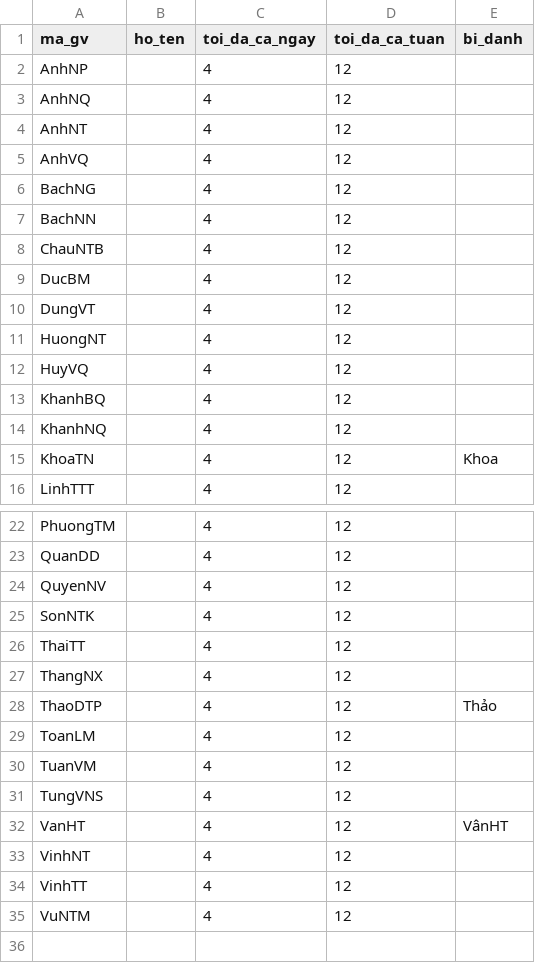
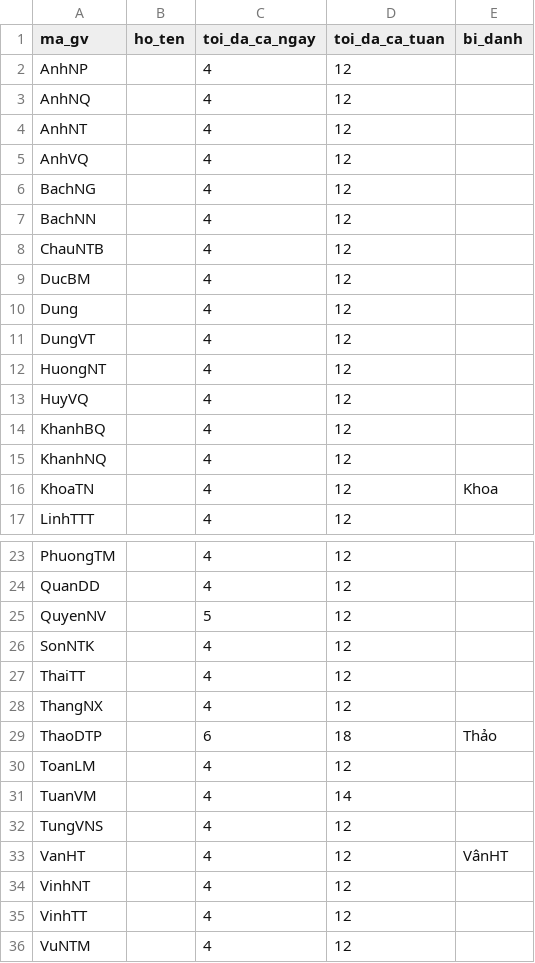
Before and after one commit to tanhlucky102/ScheduleSolver, a CSV file: resources/giang_vien.csv, drawn as a sheet; only a part is shown, gaps mark what is left out.

```diff
--- a/resources/giang_vien.csv
+++ b/resources/giang_vien.csv
@@ -9,2 +9,3 @@ ChauNTB,,4,12,
 DucBM,,4,12,
+Dung,,4,12,
 DungVT,,4,12,
@@ -23,3 +24,3 @@ PhuongTM,,4,12,
 QuanDD,,4,12,
-QuyenNV,,4,12,
+QuyenNV,,5,12,
 SonNTK,,4,12,
@@ -27,5 +28,5 @@ ThaiTT,,4,12,
 ThangNX,,4,12,
-ThaoDTP,,4,12,Thảo
+ThaoDTP,,6,18,Thảo
 ToanLM,,4,12,
-TuanVM,,4,12,
+TuanVM,,4,14,
 TungVNS,,4,12,
```
Also changed, not shown: resources/quy_uoc_phan_cong.csv, resources/tai_khoan.csv, 2 other files.
